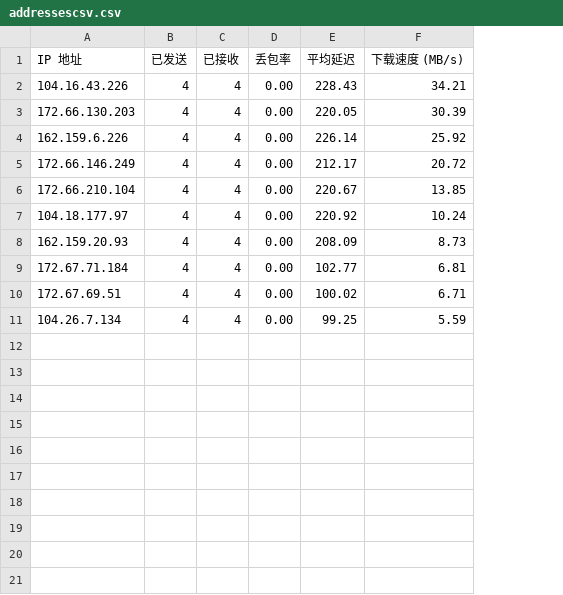
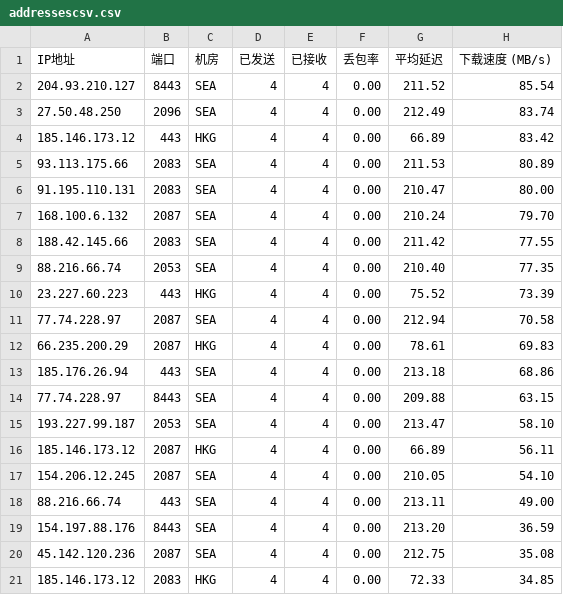
Before and after one commit to DaBaival/WorkerVless2sub, a CSV file: addressescsv.csv, drawn as a sheet; removed rows and columns are numbered as before the commit, all else as after; the diff names each change by its address in the sheet, - before the commit and + after, or states it on an @@ line.

Commit message:
更新 addressescsv.csv

```diff
--- a/addressescsv.csv
+++ b/addressescsv.csv
-column A (IP 地址), rows 2-11: 104.16.43.226 | 172.66.130.203 | 162.159.6.226 | 172.66.146.249 | 172.66.210.104 | 104.18.177.97 | 162.159.20.93 | 172.67.71.184 | 172.67.69.51 | 104.26.7.134
+column A (IP地址), rows 2-11: 204.93.210.127 | 27.50.48.250 | 185.146.173.12 | 93.113.175.66 | 91.195.110.131 | 168.100.6.132 | 188.42.145.66 | 88.216.66.74 | 23.227.60.223 | 77.74.228.97
+column B (端口), rows 2-11: 8443 | 2096 | 443 | 2083 | 2083 | 2087 | 2083 | 2053 | 443 | 2087
+column C (机房), rows 2-11: SEA | SEA | HKG | SEA | SEA | SEA | SEA | SEA | HKG | SEA
-G2 (平均延迟): 228.43
+G2 (平均延迟): 211.52
-H2 (下载速度 (MB/s)): 34.21
+H2 (下载速度 (MB/s)): 85.54
-G3 (平均延迟): 220.05
+G3 (平均延迟): 212.49
-H3 (下载速度 (MB/s)): 30.39
+H3 (下载速度 (MB/s)): 83.74
-G4 (平均延迟): 226.14
+G4 (平均延迟): 66.89
-H4 (下载速度 (MB/s)): 25.92
+H4 (下载速度 (MB/s)): 83.42
-G5 (平均延迟): 212.17
+G5 (平均延迟): 211.53
-H5 (下载速度 (MB/s)): 20.72
+H5 (下载速度 (MB/s)): 80.89
-G6 (平均延迟): 220.67
+G6 (平均延迟): 210.47
-H6 (下载速度 (MB/s)): 13.85
+H6 (下载速度 (MB/s)): 80.00
-G7 (平均延迟): 220.92
+G7 (平均延迟): 210.24
-H7 (下载速度 (MB/s)): 10.24
+H7 (下载速度 (MB/s)): 79.70
-G8 (平均延迟): 208.09
+G8 (平均延迟): 211.42
-H8 (下载速度 (MB/s)): 8.73
+H8 (下载速度 (MB/s)): 77.55
-G9 (平均延迟): 102.77
+G9 (平均延迟): 210.40
-H9 (下载速度 (MB/s)): 6.81
+H9 (下载速度 (MB/s)): 77.35
-G10 (平均延迟): 100.02
+G10 (平均延迟): 75.52
-H10 (下载速度 (MB/s)): 6.71
+H10 (下载速度 (MB/s)): 73.39
-G11 (平均延迟): 99.25
+G11 (平均延迟): 212.94
-H11 (下载速度 (MB/s)): 5.59
+H11 (下载速度 (MB/s)): 70.58
+row 12: 66.235.200.29 | 2087 | HKG | 4 | 4 | 0.00 | 78.61 | 69.83
+row 13: 185.176.26.94 | 443 | SEA | 4 | 4 | 0.00 | 213.18 | 68.86
+row 14: 77.74.228.97 | 8443 | SEA | 4 | 4 | 0.00 | 209.88 | 63.15
+row 15: 193.227.99.187 | 2053 | SEA | 4 | 4 | 0.00 | 213.47 | 58.10
+row 16: 185.146.173.12 | 2087 | HKG | 4 | 4 | 0.00 | 66.89 | 56.11
+row 17: 154.206.12.245 | 2087 | SEA | 4 | 4 | 0.00 | 210.05 | 54.10
+row 18: 88.216.66.74 | 443 | SEA | 4 | 4 | 0.00 | 213.11 | 49.00
+row 19: 154.197.88.176 | 8443 | SEA | 4 | 4 | 0.00 | 213.20 | 36.59
+row 20: 45.142.120.236 | 2087 | SEA | 4 | 4 | 0.00 | 212.75 | 35.08
+row 21: 185.146.173.12 | 2083 | HKG | 4 | 4 | 0.00 | 72.33 | 34.85
```
